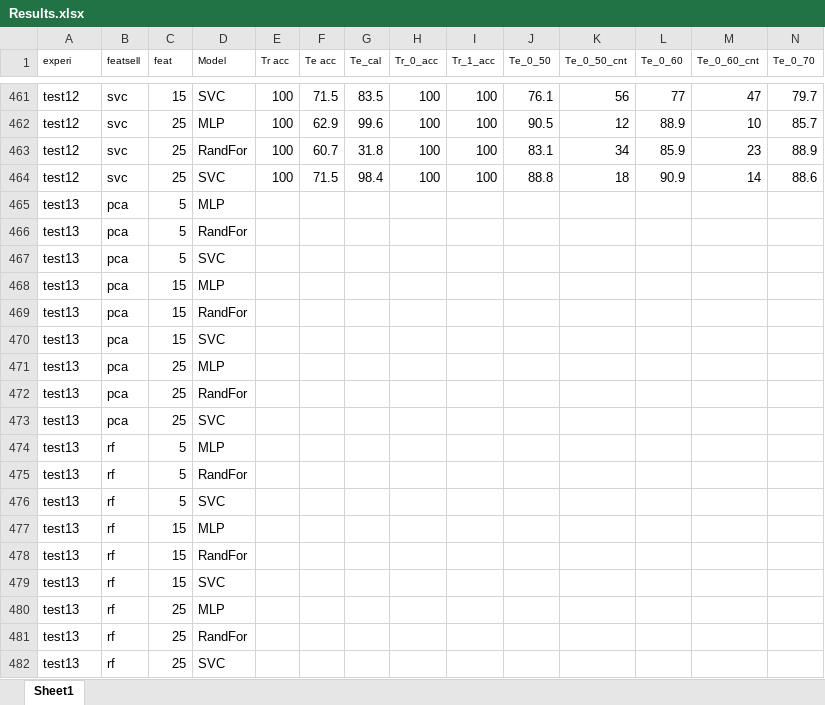
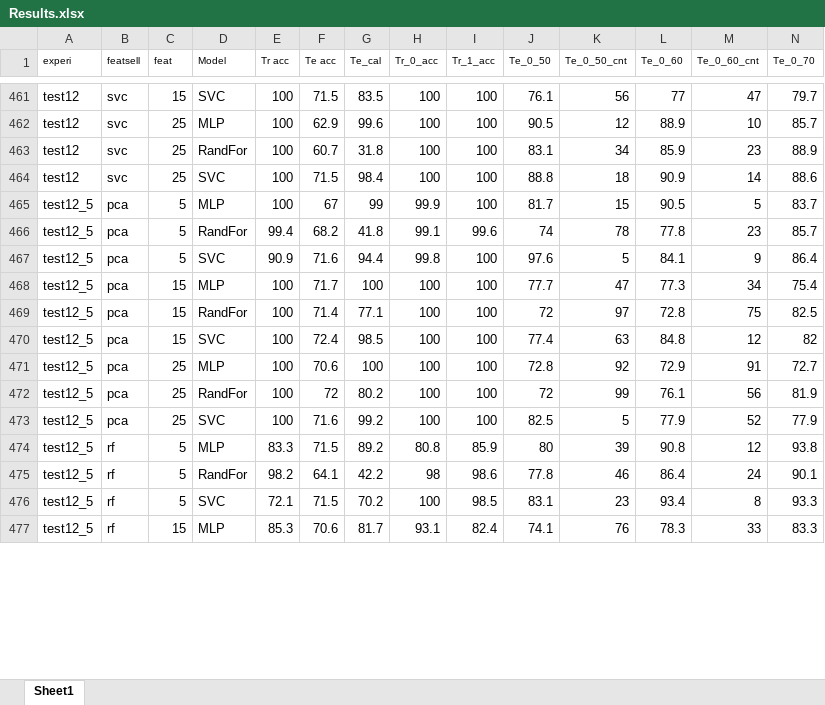
Before and after one commit to ai357060/flower, an Excel workbook: wm/Results.xlsx, sheet Sheet1, drawn as a sheet; only a part is shown, gaps mark what is left out; values as stored, in another font and other column widths than the file's, no borders; conditional formats not drawn; removed rows and columns are numbered as before the commit, all else as after; rows hold the shown columns only; the diff covers the shown part only; the diff names each change by its address in the sheet, - before the commit and + after, or states it on an @@ line.

```diff
--- a/wm/Results.xlsx (sheet Sheet1)
+++ b/wm/Results.xlsx (sheet Sheet1)
-row 465: test13 | pca | 5 | MLP
-row 466: test13 | pca | 5 | RandFor
-row 467: test13 | pca | 5 | SVC
-row 468: test13 | pca | 15 | MLP
-row 469: test13 | pca | 15 | RandFor
-row 470: test13 | pca | 15 | SVC
-row 471: test13 | pca | 25 | MLP
-row 472: test13 | pca | 25 | RandFor
-row 473: test13 | pca | 25 | SVC
-row 474: test13 | rf | 5 | MLP
-row 475: test13 | rf | 5 | RandFor
-row 476: test13 | rf | 5 | SVC
-row 477: test13 | rf | 15 | MLP
-row 478: test13 | rf | 15 | RandFor
-row 479: test13 | rf | 15 | SVC
-row 480: test13 | rf | 25 | MLP
-row 481: test13 | rf | 25 | RandFor
-row 482: test13 | rf | 25 | SVC
+row 465: test12_5 | pca | 5 | MLP | 100 | 67 | 99 | 99.9 | 100 | 81.7 | 15 | 90.5 | 5 | 83.7
+row 466: test12_5 | pca | 5 | RandFor | 99.4 | 68.2 | 41.8 | 99.1 | 99.6 | 74 | 78 | 77.8 | 23 | 85.7
+row 467: test12_5 | pca | 5 | SVC | 90.9 | 71.6 | 94.4 | 99.8 | 100 | 97.6 | 5 | 84.1 | 9 | 86.4
+row 468: test12_5 | pca | 15 | MLP | 100 | 71.7 | 100 | 100 | 100 | 77.7 | 47 | 77.3 | 34 | 75.4
+row 469: test12_5 | pca | 15 | RandFor | 100 | 71.4 | 77.1 | 100 | 100 | 72 | 97 | 72.8 | 75 | 82.5
+row 470: test12_5 | pca | 15 | SVC | 100 | 72.4 | 98.5 | 100 | 100 | 77.4 | 63 | 84.8 | 12 | 82
+row 471: test12_5 | pca | 25 | MLP | 100 | 70.6 | 100 | 100 | 100 | 72.8 | 92 | 72.9 | 91 | 72.7
+row 472: test12_5 | pca | 25 | RandFor | 100 | 72 | 80.2 | 100 | 100 | 72 | 99 | 76.1 | 56 | 81.9
+row 473: test12_5 | pca | 25 | SVC | 100 | 71.6 | 99.2 | 100 | 100 | 82.5 | 5 | 77.9 | 52 | 77.9
+row 474: test12_5 | rf | 5 | MLP | 83.3 | 71.5 | 89.2 | 80.8 | 85.9 | 80 | 39 | 90.8 | 12 | 93.8
+row 475: test12_5 | rf | 5 | RandFor | 98.2 | 64.1 | 42.2 | 98 | 98.6 | 77.8 | 46 | 86.4 | 24 | 90.1
+row 476: test12_5 | rf | 5 | SVC | 72.1 | 71.5 | 70.2 | 100 | 98.5 | 83.1 | 23 | 93.4 | 8 | 93.3
+row 477: test12_5 | rf | 15 | MLP | 85.3 | 70.6 | 81.7 | 93.1 | 82.4 | 74.1 | 76 | 78.3 | 33 | 83.3
```
Also changed, not shown: 43 added rows, 11 removed rows and 1 edited cell elsewhere in this sheet, 8 other files.
